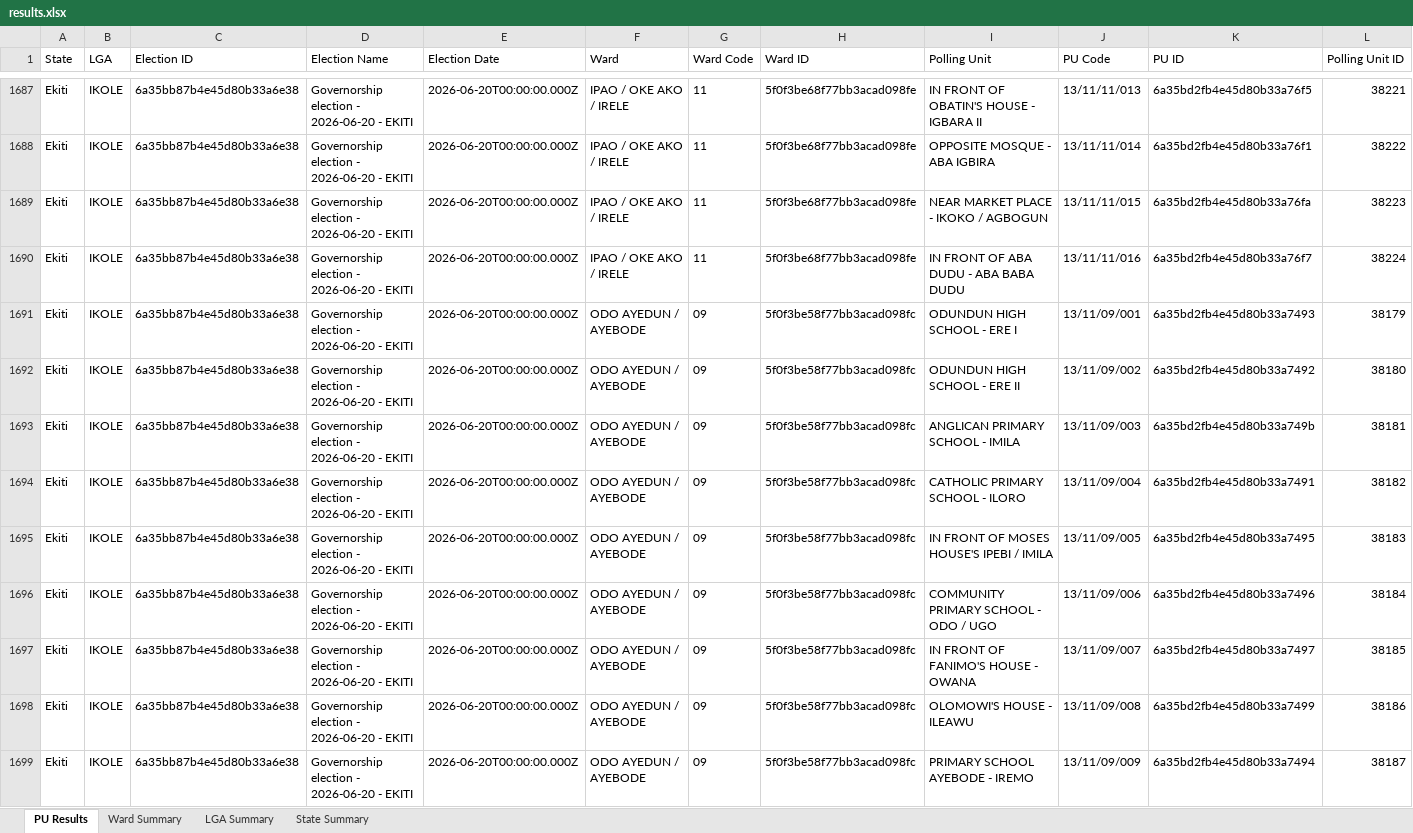
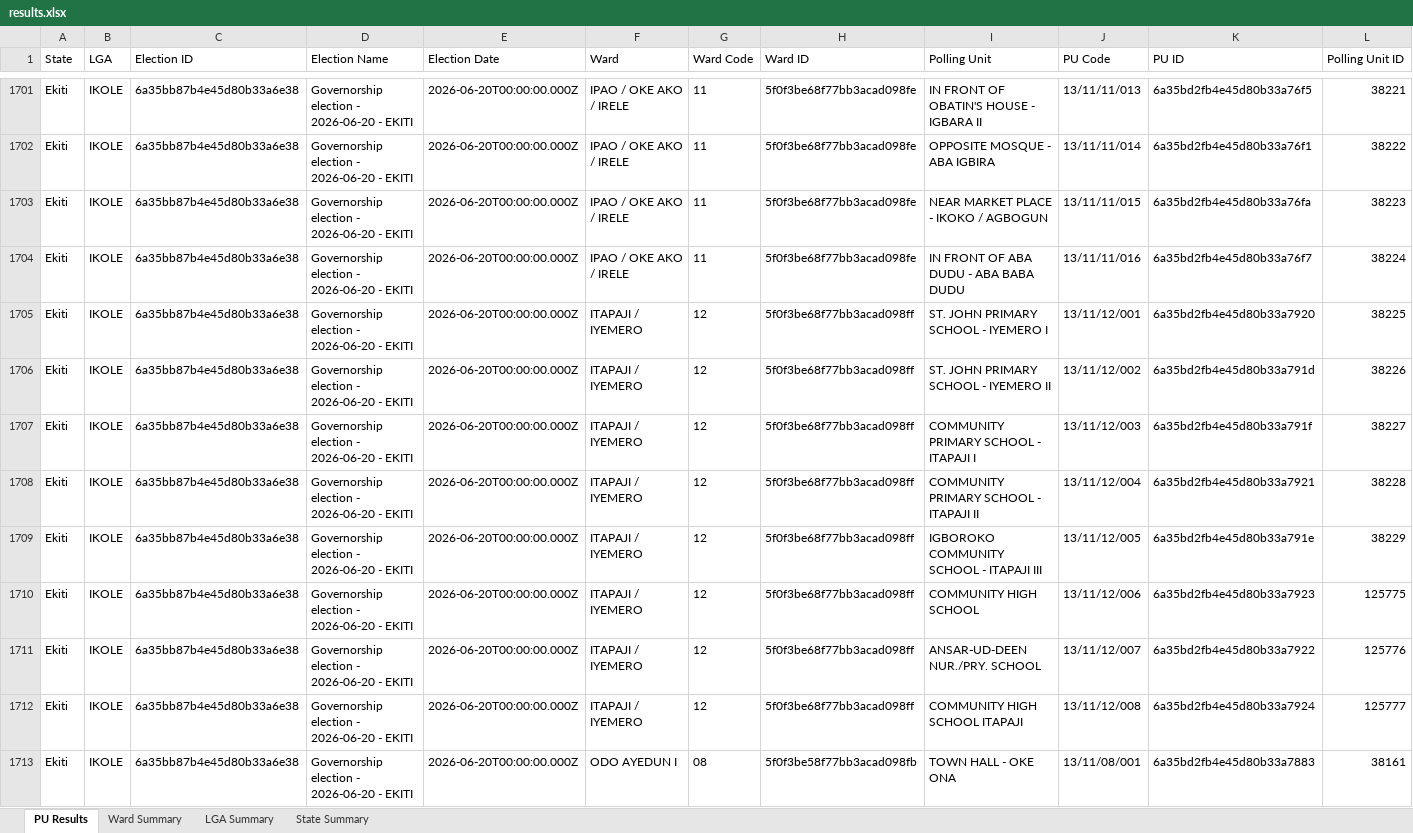
Before and after one commit to africadatawarehouse-netizen/inec-state-pull, an Excel workbook: output/Ekiti/results.xlsx, sheet PU Results, drawn as a sheet; only a part is shown, gaps mark what is left out; the shorter side is filled out with more unchanged rows; values as stored, in another font and other column widths than the file's, no borders; rows hold the shown columns only; the diff covers the shown part only; the diff names each change by its address in the sheet, - before the commit and + after, or states it on an @@ line.

```diff
--- a/output/Ekiti/results.xlsx (sheet PU Results)
+++ b/output/Ekiti/results.xlsx (sheet PU Results)
+row 1705: Ekiti | IKOLE | 6a35bb87b4e45d80b33a6e38 | Governorship election - 2026-06-20 - EKITI | 2026-06-20T00:00:00.000Z | ITAPAJI / IYEMERO | 12 | 5f0f3be68f77bb3acad098ff | ST. JOHN PRIMARY SCHOOL - IYEMERO I | 13/11/12/001 | 6a35bd2fb4e45d80b33a7920 | 38225
+row 1706: Ekiti | IKOLE | 6a35bb87b4e45d80b33a6e38 | Governorship election - 2026-06-20 - EKITI | 2026-06-20T00:00:00.000Z | ITAPAJI / IYEMERO | 12 | 5f0f3be68f77bb3acad098ff | ST. JOHN PRIMARY SCHOOL - IYEMERO II | 13/11/12/002 | 6a35bd2fb4e45d80b33a791d | 38226
+row 1707: Ekiti | IKOLE | 6a35bb87b4e45d80b33a6e38 | Governorship election - 2026-06-20 - EKITI | 2026-06-20T00:00:00.000Z | ITAPAJI / IYEMERO | 12 | 5f0f3be68f77bb3acad098ff | COMMUNITY PRIMARY SCHOOL - ITAPAJI I | 13/11/12/003 | 6a35bd2fb4e45d80b33a791f | 38227
+row 1708: Ekiti | IKOLE | 6a35bb87b4e45d80b33a6e38 | Governorship election - 2026-06-20 - EKITI | 2026-06-20T00:00:00.000Z | ITAPAJI / IYEMERO | 12 | 5f0f3be68f77bb3acad098ff | COMMUNITY PRIMARY SCHOOL - ITAPAJI II | 13/11/12/004 | 6a35bd2fb4e45d80b33a7921 | 38228
+row 1709: Ekiti | IKOLE | 6a35bb87b4e45d80b33a6e38 | Governorship election - 2026-06-20 - EKITI | 2026-06-20T00:00:00.000Z | ITAPAJI / IYEMERO | 12 | 5f0f3be68f77bb3acad098ff | IGBOROKO COMMUNITY SCHOOL - ITAPAJI III | 13/11/12/005 | 6a35bd2fb4e45d80b33a791e | 38229
+row 1710: Ekiti | IKOLE | 6a35bb87b4e45d80b33a6e38 | Governorship election - 2026-06-20 - EKITI | 2026-06-20T00:00:00.000Z | ITAPAJI / IYEMERO | 12 | 5f0f3be68f77bb3acad098ff | COMMUNITY HIGH SCHOOL | 13/11/12/006 | 6a35bd2fb4e45d80b33a7923 | 125775
+row 1711: Ekiti | IKOLE | 6a35bb87b4e45d80b33a6e38 | Governorship election - 2026-06-20 - EKITI | 2026-06-20T00:00:00.000Z | ITAPAJI / IYEMERO | 12 | 5f0f3be68f77bb3acad098ff | ANSAR-UD-DEEN NUR./PRY. SCHOOL | 13/11/12/007 | 6a35bd2fb4e45d80b33a7922 | 125776
+row 1712: Ekiti | IKOLE | 6a35bb87b4e45d80b33a6e38 | Governorship election - 2026-06-20 - EKITI | 2026-06-20T00:00:00.000Z | ITAPAJI / IYEMERO | 12 | 5f0f3be68f77bb3acad098ff | COMMUNITY HIGH SCHOOL ITAPAJI | 13/11/12/008 | 6a35bd2fb4e45d80b33a7924 | 125777
+row 1713: Ekiti | IKOLE | 6a35bb87b4e45d80b33a6e38 | Governorship election - 2026-06-20 - EKITI | 2026-06-20T00:00:00.000Z | ODO AYEDUN I | 08 | 5f0f3be58f77bb3acad098fb | TOWN HALL - OKE ONA | 13/11/08/001 | 6a35bd2fb4e45d80b33a7883 | 38161
```
Also changed, not shown: 31 added rows elsewhere in this sheet, sheet Ward Summary, sheet State Summary, sheet LGA Summary, output/Enugu/results.xlsx, output/Kano/results.xlsx, 16 other files.
